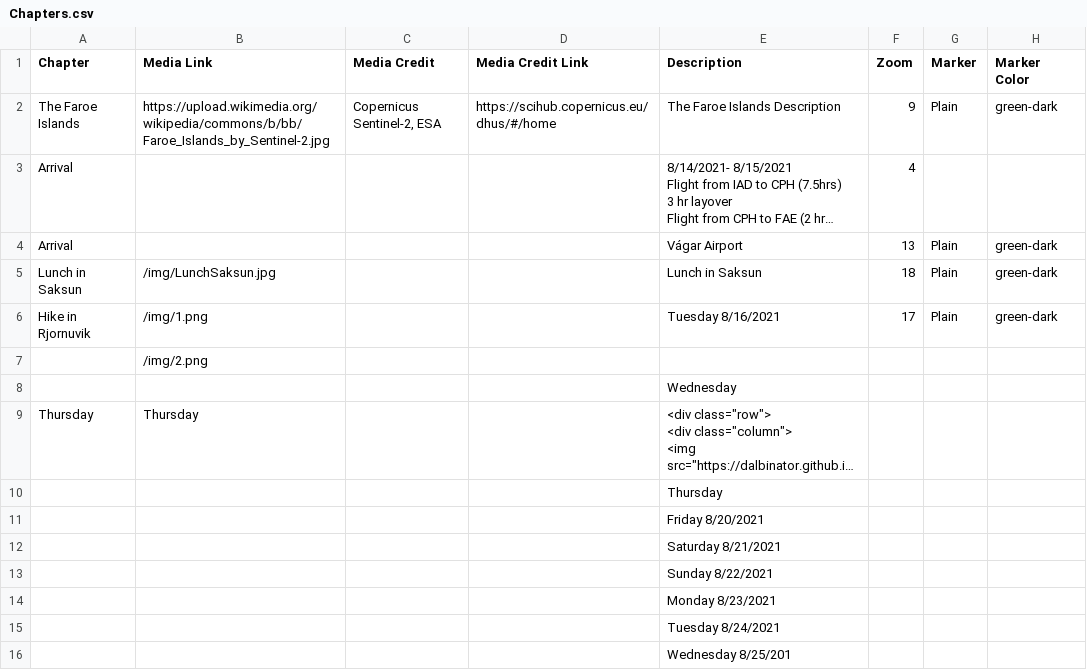
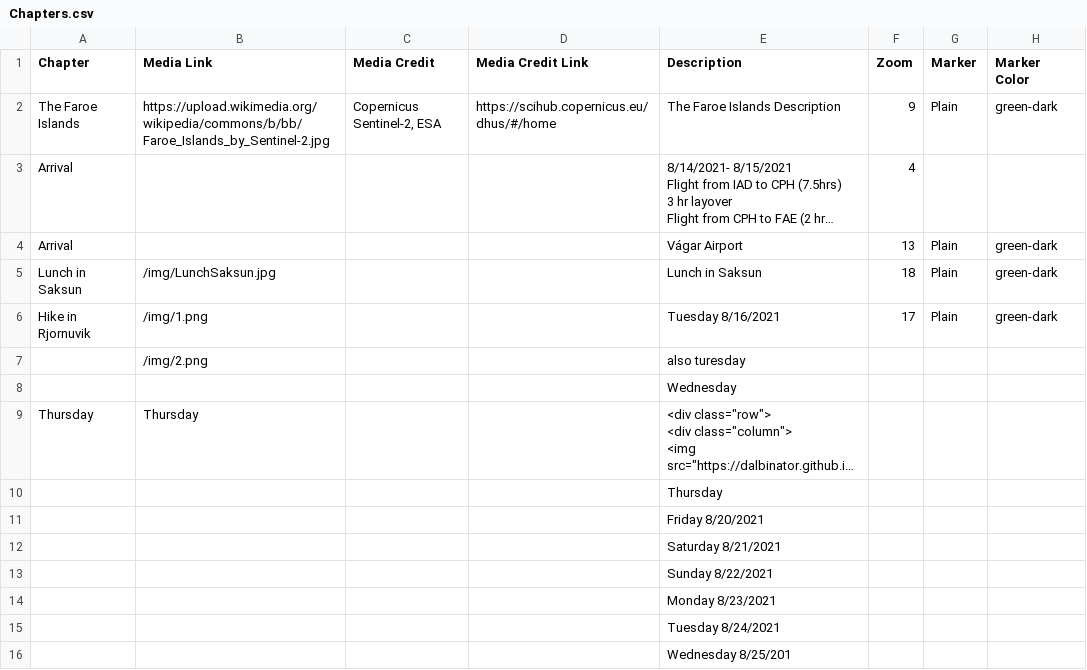
Before and after one commit to Dalbinator/Dalbinator.github.io, a CSV file: csv/Chapters.csv, drawn as a sheet; only a part is shown; long unchanged cells end in …; the diff names each change by its address in the sheet, - before the commit and + after, or states it on an @@ line.

```diff
--- a/csv/Chapters.csv
+++ b/csv/Chapters.csv
-E7 (Description): (empty)
+E7 (Description): also turesday
```
Also changed, not shown: 1 other file.
